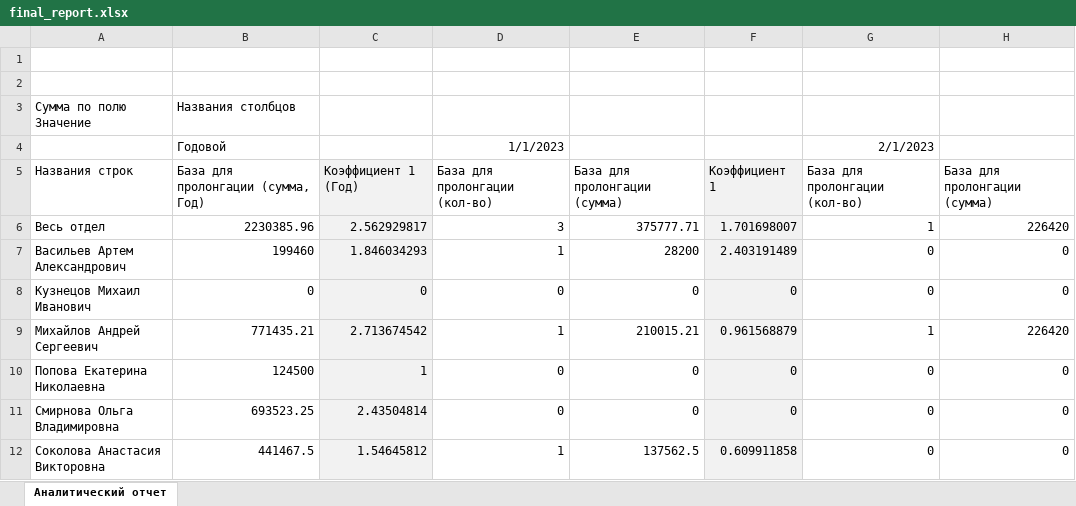
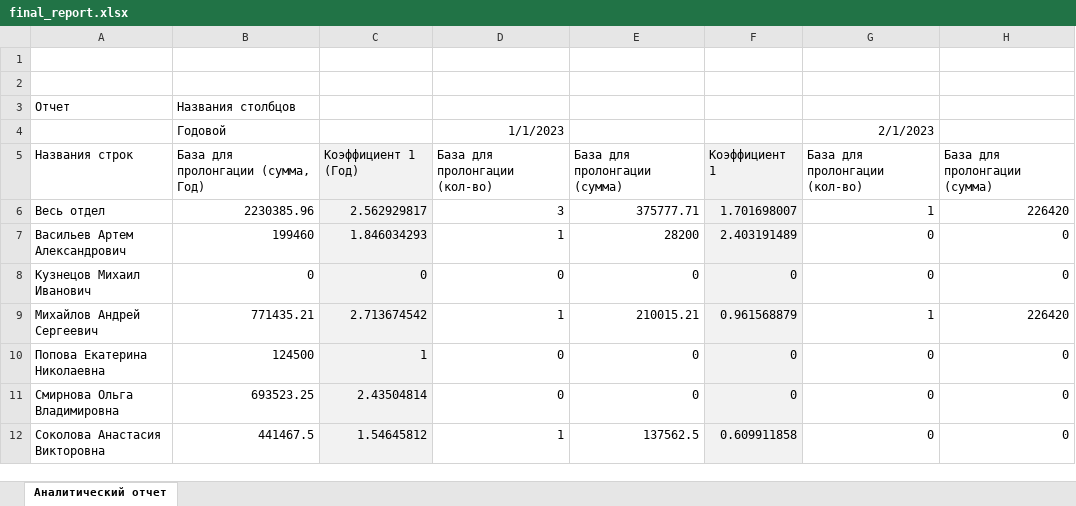
Before and after one commit to korolleev/prolongation, an Excel workbook: final_report.xlsx, sheet Аналитический отчет, drawn as a sheet; only a part is shown; values as stored, in another font and other column widths than the file's, no borders; charts and pictures not drawn; the diff names each change by its address in the sheet, - before the commit and + after, or states it on an @@ line.

Commit message:
Update final_report.xlsx

```diff
--- a/final_report.xlsx (sheet Аналитический отчет)
+++ b/final_report.xlsx (sheet Аналитический отчет)
-A3: Сумма по полю Значение
+A3: Отчет
```
